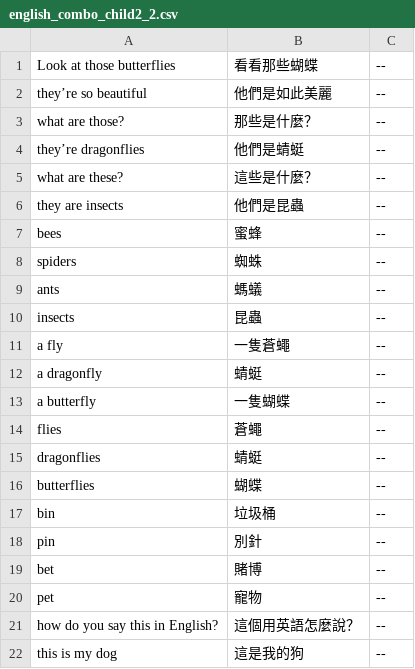
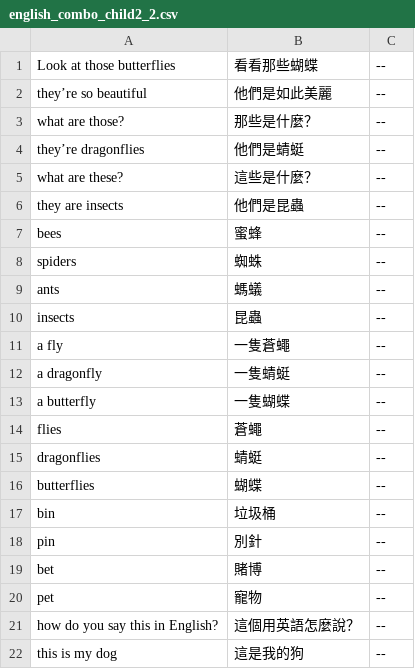
Before and after one commit to chenben514/final, a CSV file: data/english/english_combo_child2_2.csv, drawn as a sheet.

Commit message:
Update english_combo_child2_2.csv

```diff
--- a/data/english/english_combo_child2_2.csv
+++ b/data/english/english_combo_child2_2.csv
@@ -11,3 +11,3 @@ insects	昆蟲	--
 a fly	一隻蒼蠅	--
-a dragonfly	蜻蜓	--
+a dragonfly	一隻蜻蜓	--
 a butterfly	一隻蝴蝶	--
```
